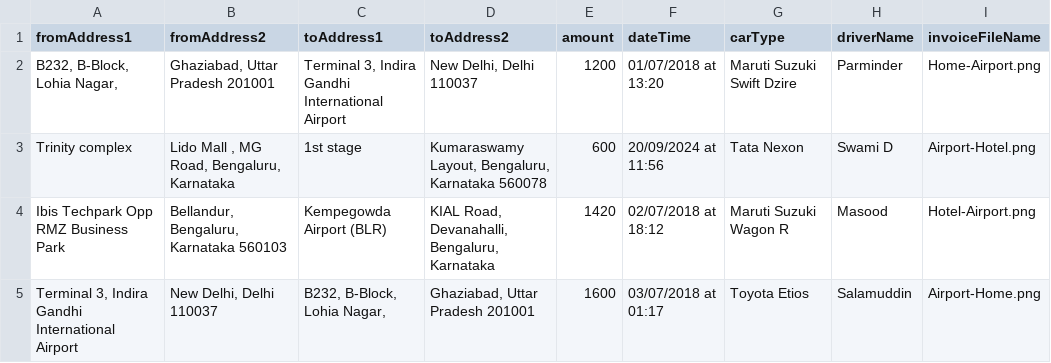
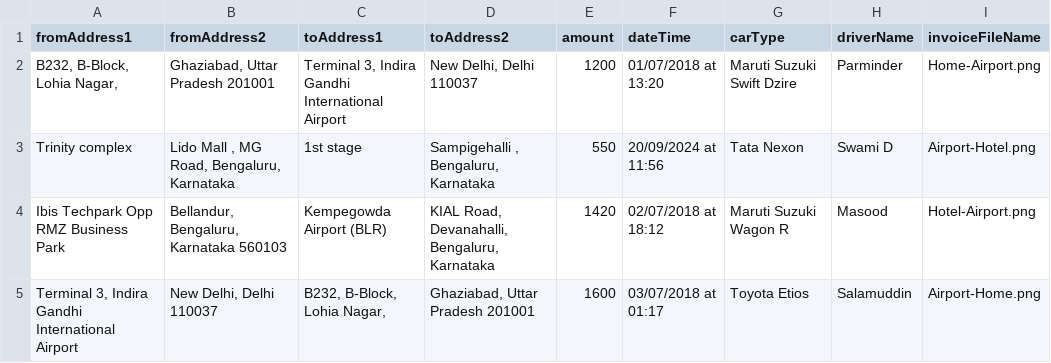
Before and after one commit to pavanreddi/testdhdhed, a CSV file: sample.csv, drawn as a sheet.

Commit message:
Update sample.csv

```diff
--- a/sample.csv
+++ b/sample.csv
@@ -2,3 +2,3 @@ fromAddress1,fromAddress2,toAddress1,toAddress2,amount,dateTime,carType,driverNa
 "	B232, B-Block, Lohia Nagar, ","  Ghaziabad, Uttar Pradesh 201001","	Terminal 3, Indira Gandhi International Airport","New Delhi, Delhi 110037",1200, 01/07/2018 at 13:20  , Maruti Suzuki Swift Dzire , Parminder ,Home-Airport.png
-"	Trinity complex","Lido Mall	, MG Road, Bengaluru, Karnataka",1st stage,"	Kumaraswamy Layout, Bengaluru, Karnataka 560078",600, 20/09/2024 at 11:56  ,Tata Nexon,Swami D,Airport-Hotel.png
+"	Trinity complex","Lido Mall	, MG Road, Bengaluru, Karnataka",1st stage,"	Sampigehalli , Bengaluru, Karnataka",550, 20/09/2024 at 11:56  ,Tata Nexon,Swami D,Airport-Hotel.png
 "	Ibis Techpark Opp RMZ  Business Park","	Bellandur, Bengaluru, Karnataka 560103","	Kempegowda  Airport (BLR)","	KIAL Road, Devanahalli, Bengaluru, Karnataka",1420, 02/07/2018 at 18:12 , Maruti Suzuki Wagon R,Masood,Hotel-Airport.png
```
